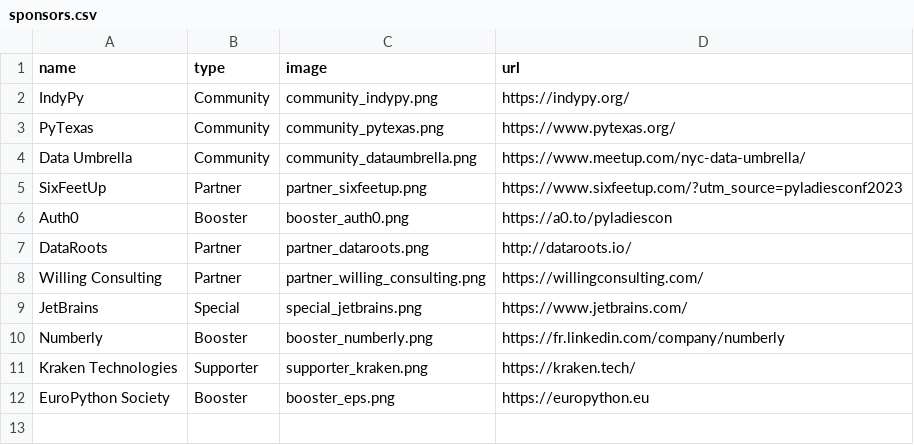
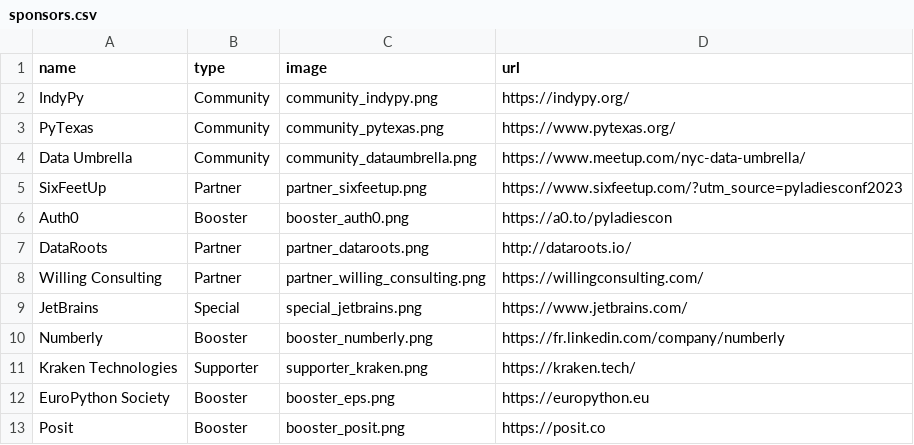
Before and after one commit to pyladies/global-conference, a CSV file: generate_site/sponsors.csv, drawn as a sheet.

Commit message:
Add Sponsor Posit

```diff
--- a/generate_site/sponsors.csv
+++ b/generate_site/sponsors.csv
@@ -12 +12,2 @@ name,type,image,url
 "EuroPython Society","Booster","booster_eps.png","https://europython.eu"
+"Posit","Booster","booster_posit.png","https://posit.co"
```
Also changed, not shown: 1 other file.
